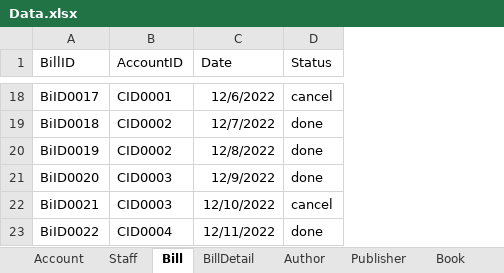
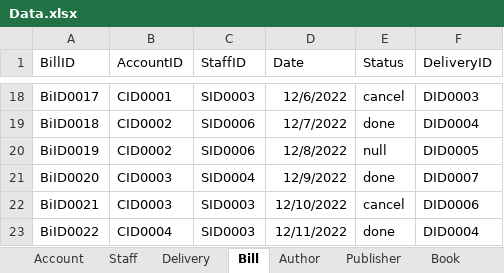
Before and after one commit to HoangLeonard/BookStoreManagement, an Excel workbook: Database/Data.xlsx, sheet Bill, drawn as a sheet; only a part is shown, gaps mark what is left out; values as stored, in another font and other column widths than the file's, no borders; addresses are those after the commit; the diff covers the shown part only; the diff names each change by its address in the sheet, - before the commit and + after, or states it on an @@ line.

Commit message:
add delivery to database, modify Bill.toBill()

```diff
--- a/Database/Data.xlsx (sheet Bill)
+++ b/Database/Data.xlsx (sheet Bill)
+sheet tab: Delivery
+column C (StaffID), rows 18-23: SID0003 | SID0006 | SID0006 | SID0004 | SID0003 | SID0003
+column F (DeliveryID), rows 18-23: DID0003 | DID0004 | DID0005 | DID0007 | DID0006 | DID0004
-E20 (Status): done
+E20 (Status): null
```
Also changed, not shown: 9 edited cells elsewhere in this sheet, sheet Account, sheet Staff, sheet Author, sheet BillDetail, other sheet tabs, 9 other files.
